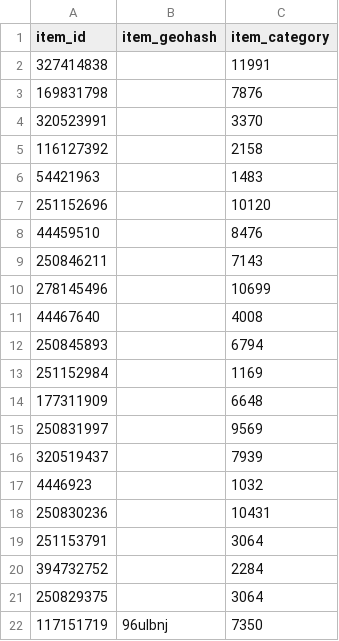
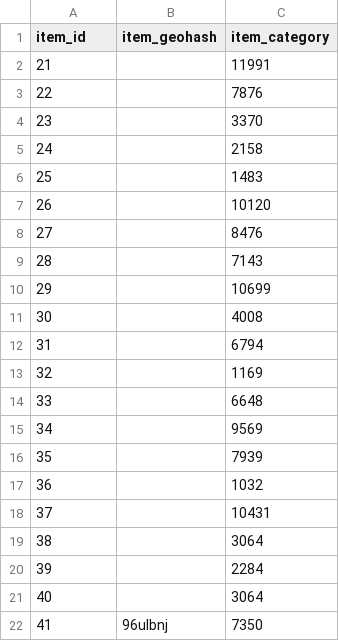
Before and after one commit to LiEmail/TianChiCompetition, a CSV file: G1.csv, drawn as a sheet.

```diff
--- a/G1.csv
+++ b/G1.csv
@@ -1,22 +1,22 @@
 item_id,item_geohash,item_category
-327414838,,11991
-169831798,,7876
-320523991,,3370
-116127392,,2158
-54421963,,1483
-251152696,,10120
-44459510,,8476
-250846211,,7143
-278145496,,10699
-44467640,,4008
-250845893,,6794
-251152984,,1169
-177311909,,6648
-250831997,,9569
-320519437,,7939
-4446923,,1032
-250830236,,10431
-251153791,,3064
-394732752,,2284
-250829375,,3064
-117151719,96ulbnj,7350
+21,,11991
+22,,7876
+23,,3370
+24,,2158
+25,,1483
+26,,10120
+27,,8476
+28,,7143
+29,,10699
+30,,4008
+31,,6794
+32,,1169
+33,,6648
+34,,9569
+35,,7939
+36,,1032
+37,,10431
+38,,3064
+39,,2284
+40,,3064
+41,96ulbnj,7350
```
Also changed, not shown: G2.csv, 2 other files.
